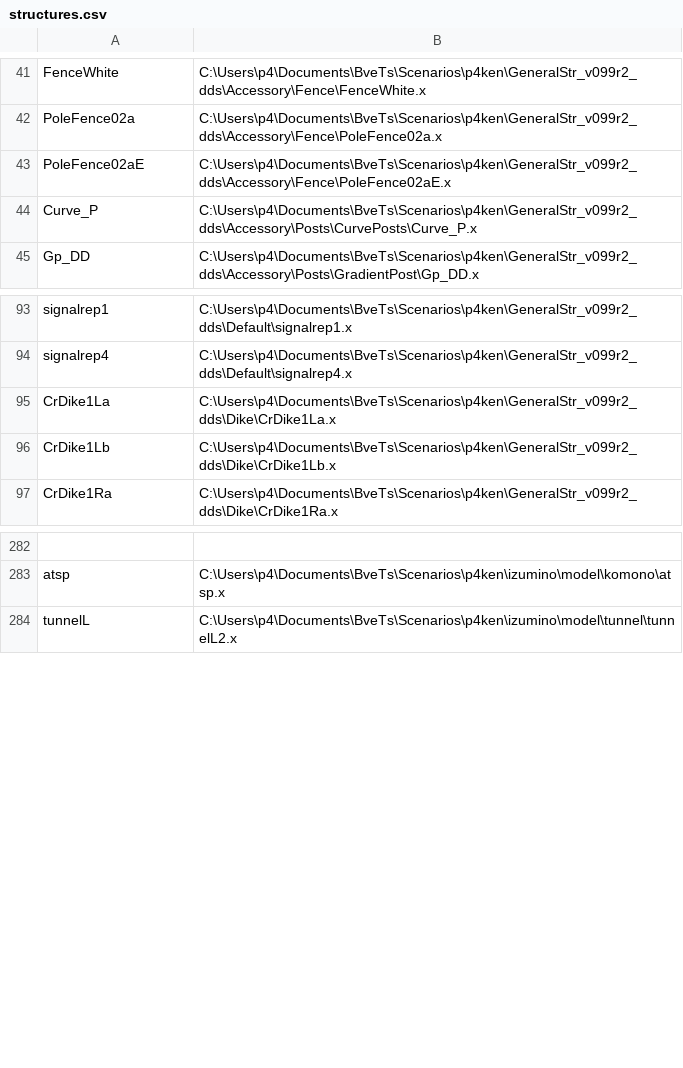
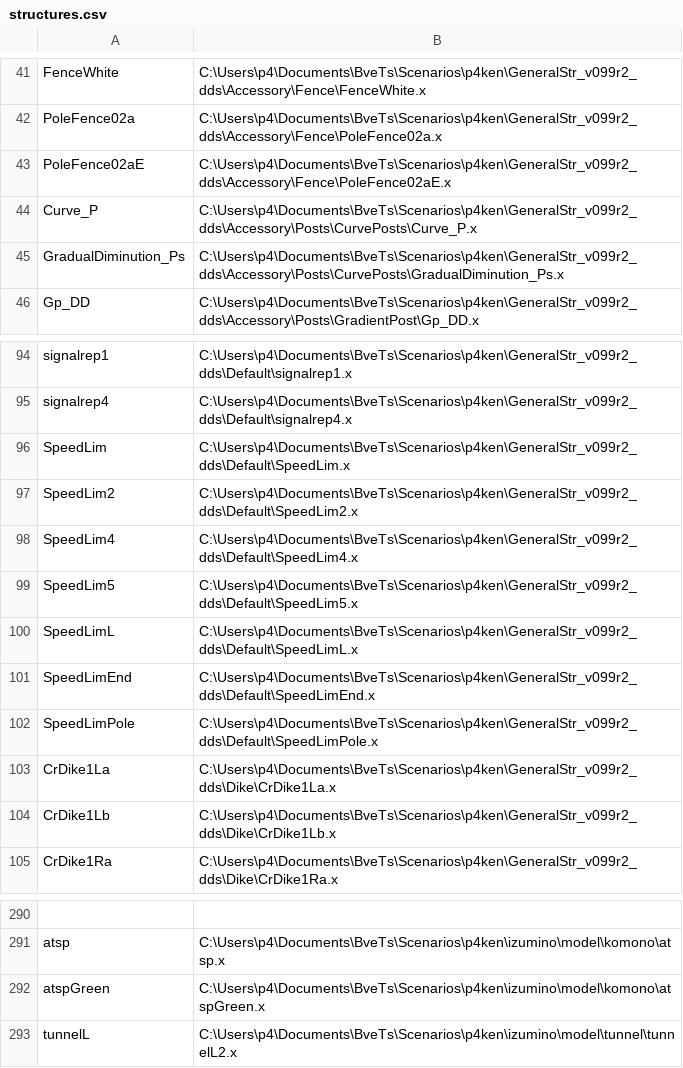
Before and after one commit to p4ken/sj-map, a CSV file: landscape/structures.csv, drawn as a sheet; only a part is shown, gaps mark what is left out; the diff names each change by its address in the sheet, - before the commit and + after, or states it on an @@ line.

```diff
--- a/landscape/structures.csv
+++ b/landscape/structures.csv
+row 45: GradualDiminution_Ps | C:\Users\p4\Documents\BveTs\Scenarios\p4ken\GeneralStr_v099r2_dds\Accessory\Posts\CurvePosts\GradualDiminution_Ps.x
+row 96: SpeedLim | C:\Users\p4\Documents\BveTs\Scenarios\p4ken\GeneralStr_v099r2_dds\Default\SpeedLim.x
+row 97: SpeedLim2 | C:\Users\p4\Documents\BveTs\Scenarios\p4ken\GeneralStr_v099r2_dds\Default\SpeedLim2.x
+row 98: SpeedLim4 | C:\Users\p4\Documents\BveTs\Scenarios\p4ken\GeneralStr_v099r2_dds\Default\SpeedLim4.x
+row 99: SpeedLim5 | C:\Users\p4\Documents\BveTs\Scenarios\p4ken\GeneralStr_v099r2_dds\Default\SpeedLim5.x
+row 100: SpeedLimL | C:\Users\p4\Documents\BveTs\Scenarios\p4ken\GeneralStr_v099r2_dds\Default\SpeedLimL.x
+row 101: SpeedLimEnd | C:\Users\p4\Documents\BveTs\Scenarios\p4ken\GeneralStr_v099r2_dds\Default\SpeedLimEnd.x
+row 102: SpeedLimPole | C:\Users\p4\Documents\BveTs\Scenarios\p4ken\GeneralStr_v099r2_dds\Default\SpeedLimPole.x
+row 292: atspGreen | C:\Users\p4\Documents\BveTs\Scenarios\p4ken\izumino\model\komono\atspGreen.x
```
Also changed, not shown: signal/signals.csv, track/stations.csv, 11 other files.
